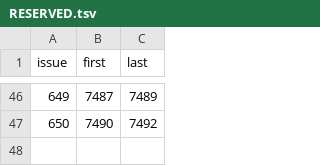
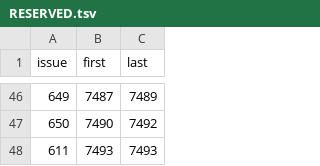
Before and after one commit to Bolebey/openbfme-godot, a TSV file: docs/stops.d/RESERVED.tsv, drawn as a sheet; only a part is shown, gaps mark what is left out.

Commit message:
PORT-263: the new stop takes the id reserved for issue 611 (S-7493), not PORT-212's S-7444
S-7444 is an open row of docs/STOPS.md and is reserved for issue #502. tools/fragments.py reserve 611 1 gave S-7493; every reference this branch
wrote (the fragment, the S-1022 / S-7161 notes, the NIGHT_WATCH row, the code comments and the lane's test header) now names it.

Co-authored-by: arena-agent <297053741+arena-agent@users.noreply.github.com>

```diff
--- a/docs/stops.d/RESERVED.tsv
+++ b/docs/stops.d/RESERVED.tsv
@@ -47 +47,2 @@ issue	first	last
 650	7490	7492
+611	7493	7493
```
Also changed, not shown: 8 other files.
